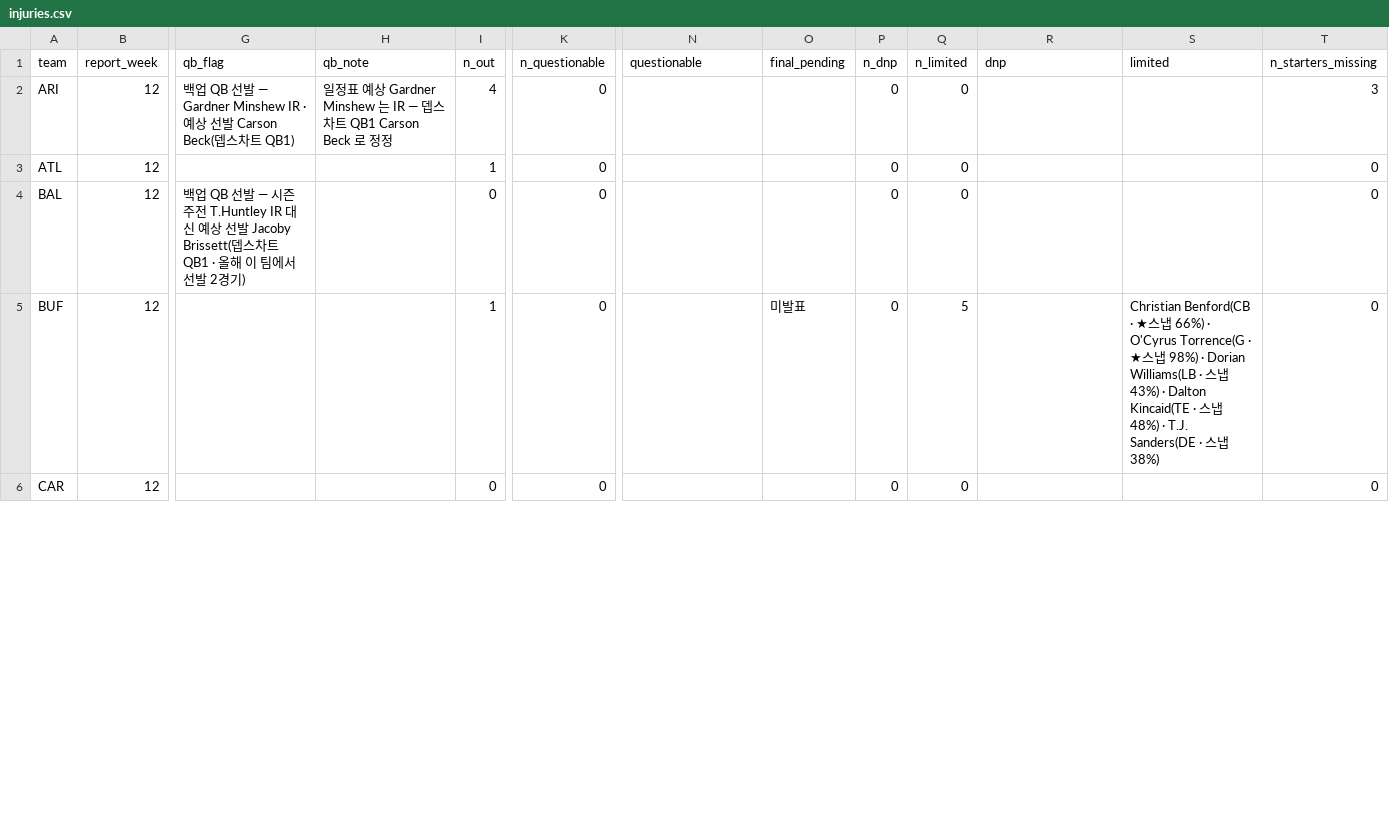
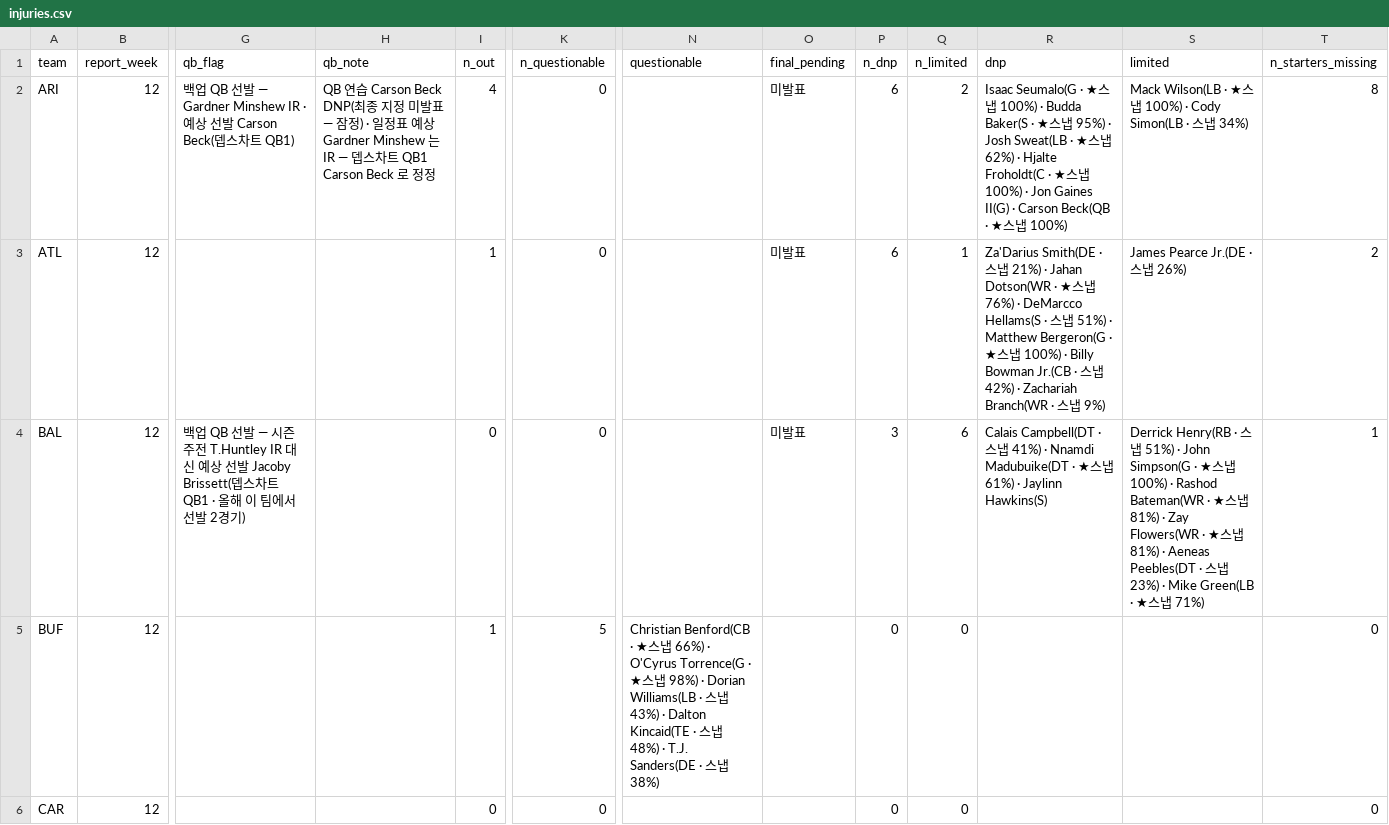
Before and after one commit to hyongdopaulyoon-sketch/hyongdopaulyoon-sketch-nfl-weekly, a CSV file: data/2026-w12/injuries.csv, drawn as a sheet; only a part is shown, gaps mark what is left out; the diff covers the shown part only; the diff names each change by its address in the sheet, - before the commit and + after, or states it on an @@ line.

```diff
--- a/data/2026-w12/injuries.csv
+++ b/data/2026-w12/injuries.csv
-H2 (qb_note): 일정표…
+H2 (qb_note): QB 연습 Carson Beck DNP(최종 지정 미발표 — 잠정) · 일정표…
-O2:O4 (final_pending): (empty)
+O2:O4 (final_pending): 미발표
-P2:P3 (n_dnp): 0
+P2:P3 (n_dnp): 6
-Q2 (n_limited): 0
+Q2 (n_limited): 2
-R2 (dnp): (empty)
+R2 (dnp): Isaac Seumalo(G · ★스냅 100%) · Budda Baker(S · ★스냅 95%) · Josh Sweat(LB · ★스냅 62%) · Hjalte Froholdt(C · ★스냅 100%) · Jon Gaines II(G) · Carson Beck(QB · ★스냅 100%)
-S2 (limited): (empty)
+S2 (limited): Mack Wilson(LB · ★스냅 100%) · Cody Simon(LB · 스냅 34%)
-T2 (n_starters_missing): 3
+T2 (n_starters_missing): 8
-Q3 (n_limited): 0
+Q3 (n_limited): 1
-R3 (dnp): (empty)
+R3 (dnp): Za'Darius Smith(DE · 스냅 21%) · Jahan Dotson(WR · ★스냅 76%) · DeMarcco Hellams(S · 스냅 51%) · Matthew Bergeron(G · ★스냅 100%) · Billy Bowman Jr.(CB · 스냅 42%) · Zachariah Branch(WR · 스냅 9%)
-S3 (limited): (empty)
+S3 (limited): James Pearce Jr.(DE · 스냅 26%)
-T3 (n_starters_missing): 0
+T3 (n_starters_missing): 2
-P4 (n_dnp): 0
+P4 (n_dnp): 3
-Q4 (n_limited): 0
+Q4 (n_limited): 6
-R4 (dnp): (empty)
+R4 (dnp): Calais Campbell(DT · 스냅 41%) · Nnamdi Madubuike(DT · ★스냅 61%) · Jaylinn Hawkins(S)
-S4 (limited): (empty)
+S4 (limited): Derrick Henry(RB · 스냅 51%) · John Simpson(G · ★스냅 100%) · Rashod Bateman(WR · ★스냅 81%) · Zay Flowers(WR · ★스냅 81%) · Aeneas Peebles(DT · 스냅 23%) · Mike Green(LB · ★스냅 71%)
-T4 (n_starters_missing): 0
+T4 (n_starters_missing): 1
-K5 (n_questionable): 0
+K5 (n_questionable): 5
-N5 (questionable): (empty)
+N5 (questionable): Christian Benford(CB · ★스냅 66%) · O'Cyrus Torrence(G · ★스냅 98%) · Dorian Williams(LB · 스냅 43%) · Dalton Kincaid(TE · 스냅 48%) · T.J. Sanders(DE · 스냅 38%)
-O5 (final_pending): 미발표
+O5 (final_pending): (empty)
-Q5 (n_limited): 5
+Q5 (n_limited): 0
-S5 (limited): Christian Benford(CB · ★스냅 66%) · O'Cyrus Torrence(G · ★스냅 98%) · Dorian Williams(LB · 스냅 43%) · Dalton Kincaid(TE · 스냅 48%) · T.J. Sanders(DE · 스냅 38%)
+S5 (limited): (empty)
```
Also changed, not shown: 149 edited cells elsewhere in this file, data/2026-w12/games.csv, data/2026-w12/inactives.csv, 28 other files.
